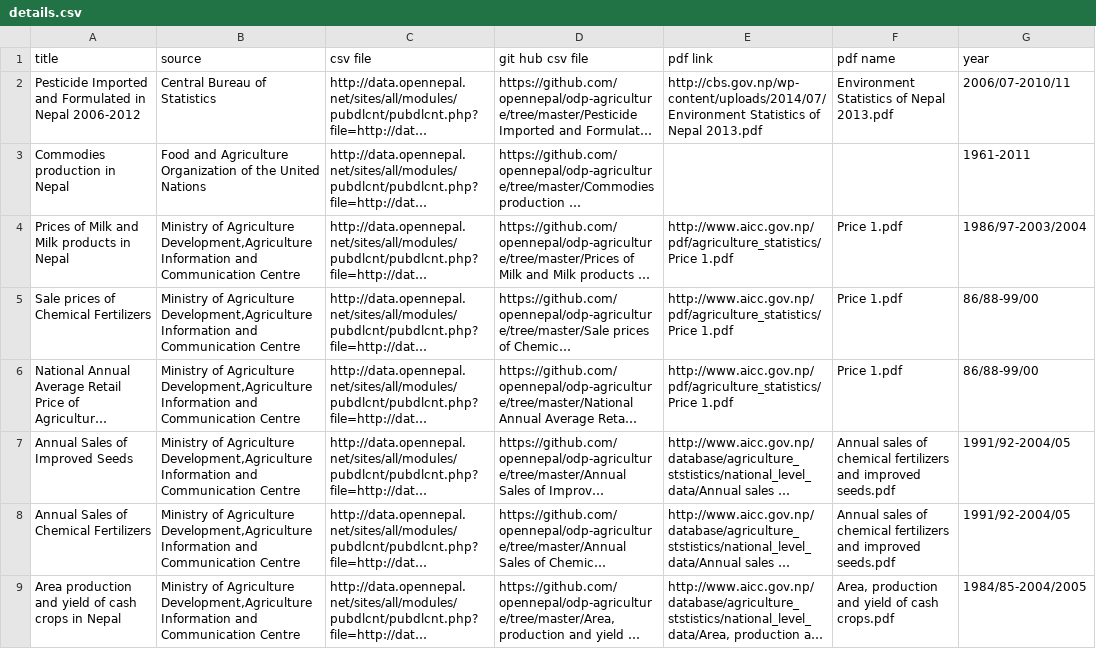
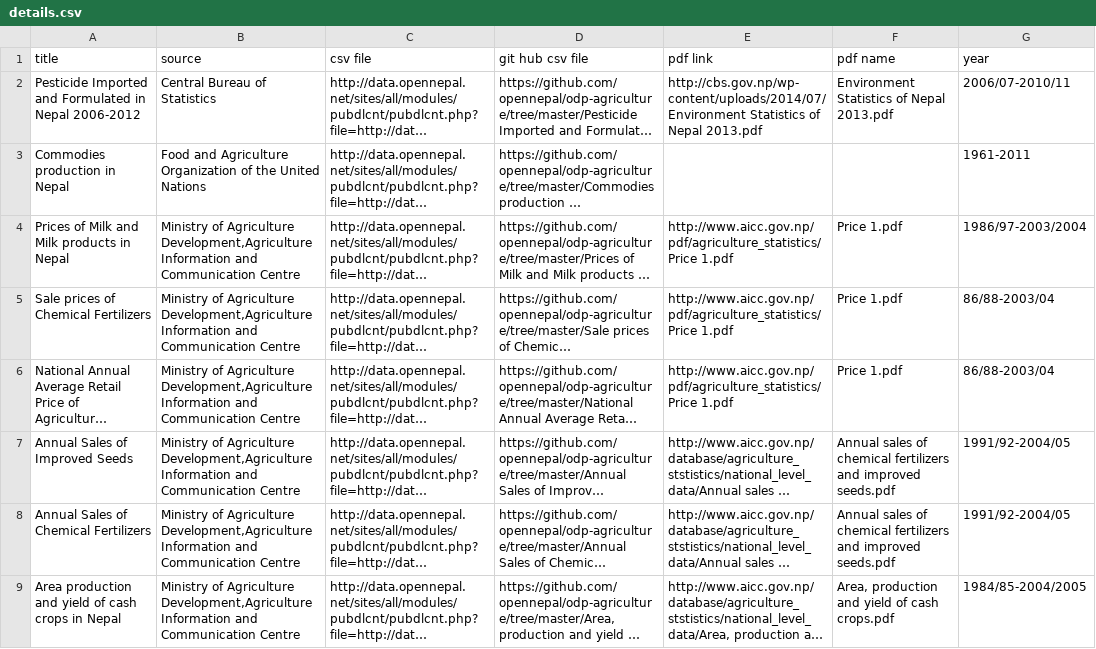
Before and after one commit to opennepal/odp-agriculture, a CSV file: details.csv, drawn as a sheet; long unchanged cells end in …; the diff names each change by its address in the sheet, - before the commit and + after, or states it on an @@ line.

Commit message:
update year value

```diff
--- a/details.csv
+++ b/details.csv
-G5:G6 (year): 86/88-99/00
+G5:G6 (year): 86/88-2003/04
```
